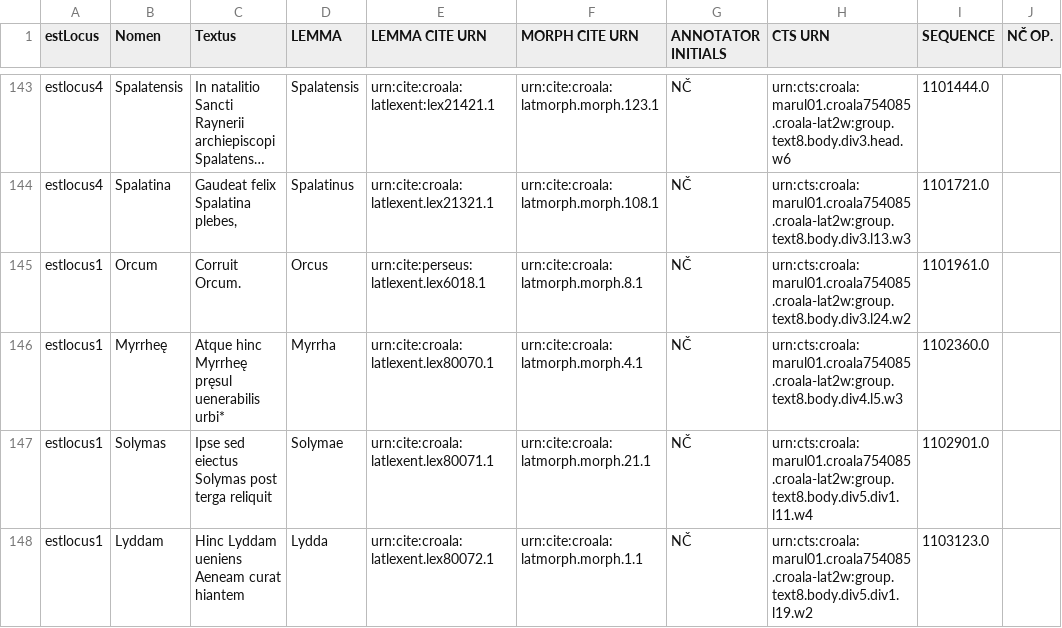
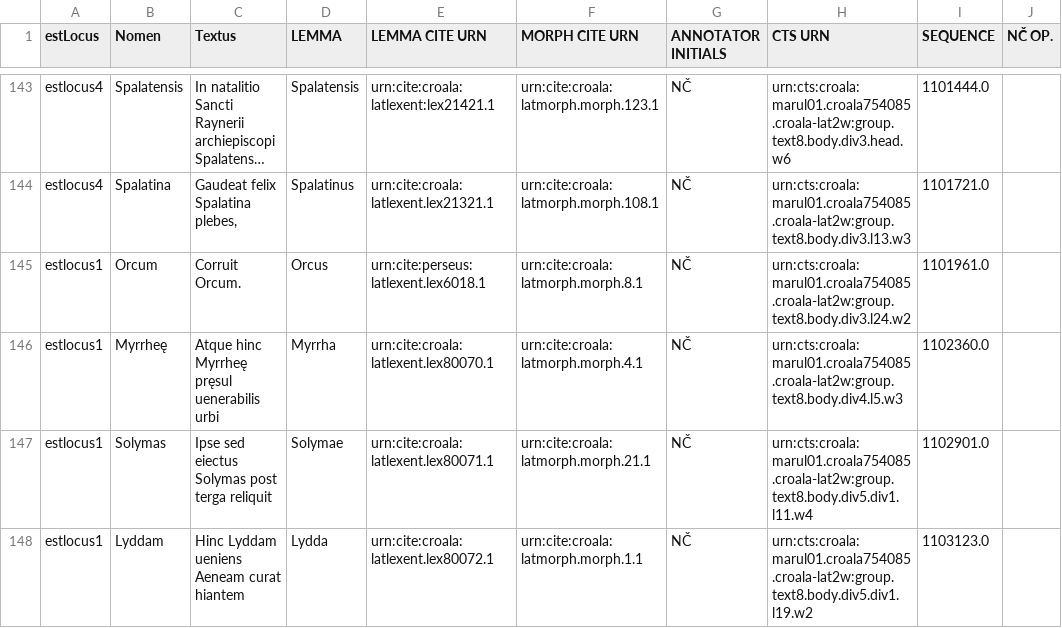
Before and after one commit to nevenjovanovic/croala-pelagios, a CSV file: csv/morph/marulic-loci-morphologia.csv, drawn as a sheet; only a part is shown, gaps mark what is left out; long unchanged cells end in ….

```diff
--- a/csv/morph/marulic-loci-morphologia.csv
+++ b/csv/morph/marulic-loci-morphologia.csv
@@ -145,3 +145,3 @@ estlocus4,Spalatina,"Gaudeat felix Spalatina plebes,",Spalatinus,urn:cite:croala
 estlocus1,Orcum,Corruit Orcum.,Orcus,urn:cite:perseus:latlexent.lex6018.1,urn:cite:croala:latmorph.morph.8.1,NČ,urn:cts:croala:marul01.croala754085.croala-lat2w:group.text8.body.div3.l24.w2,1101961.0,,,,,,,,,,,,,,,,,
-estlocus1,Myrrheę,Atque hinc Myrrheę pręsul uenerabilis urbi*,Myrrha,urn:cite:croala:latlexent.lex80070.1,urn:cite:croala:latmorph.morph.4.1,NČ,urn:cts:croala:marul01.croala754085.croala-lat2w:group.text8.body.div4.l5.w3,1102360.0,,,,,,,,,,,,,,,,,
+estlocus1,Myrrheę,Atque hinc Myrrheę pręsul uenerabilis urbi,Myrrha,urn:cite:croala:latlexent.lex80070.1,urn:cite:croala:latmorph.morph.4.1,NČ,urn:cts:croala:marul01.croala754085.croala-lat2w:group.text8.body.div4.l5.w3,1102360.0,,,,,,,,,,,,,,,,,
 estlocus1,Solymas,Ipse sed eiectus Solymas post terga reliquit,Solymae,urn:cite:croala:latlexent.lex80071.1,urn:cite:croala:latmorph.morph.21.1,NČ,urn:cts:croala:marul01.croala754085.croala-lat2w:group.text8.body.div5.div1.l11.w4,1102901.0,,,,,,,,,,,,,,,,,
```
Also changed, not shown: csv/morph/bunic-loci-morphologia.csv, csv/morph/crijevic-loci-morphologia.csv, 1 other file.
